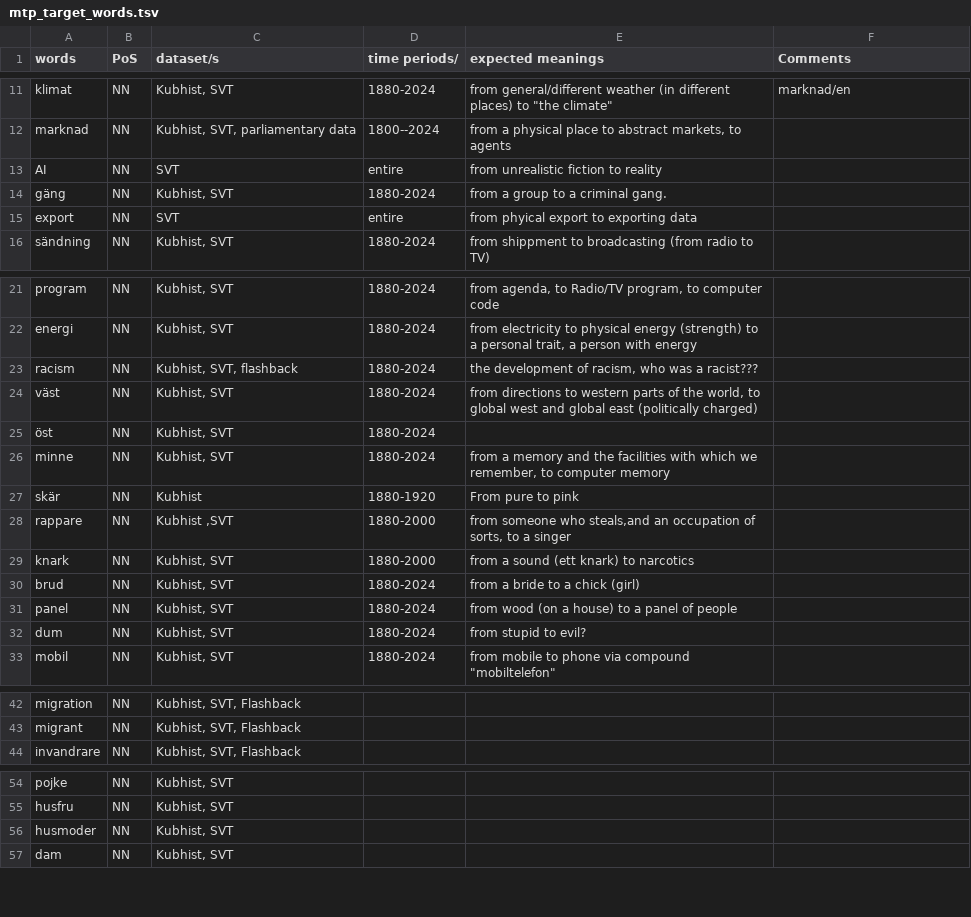
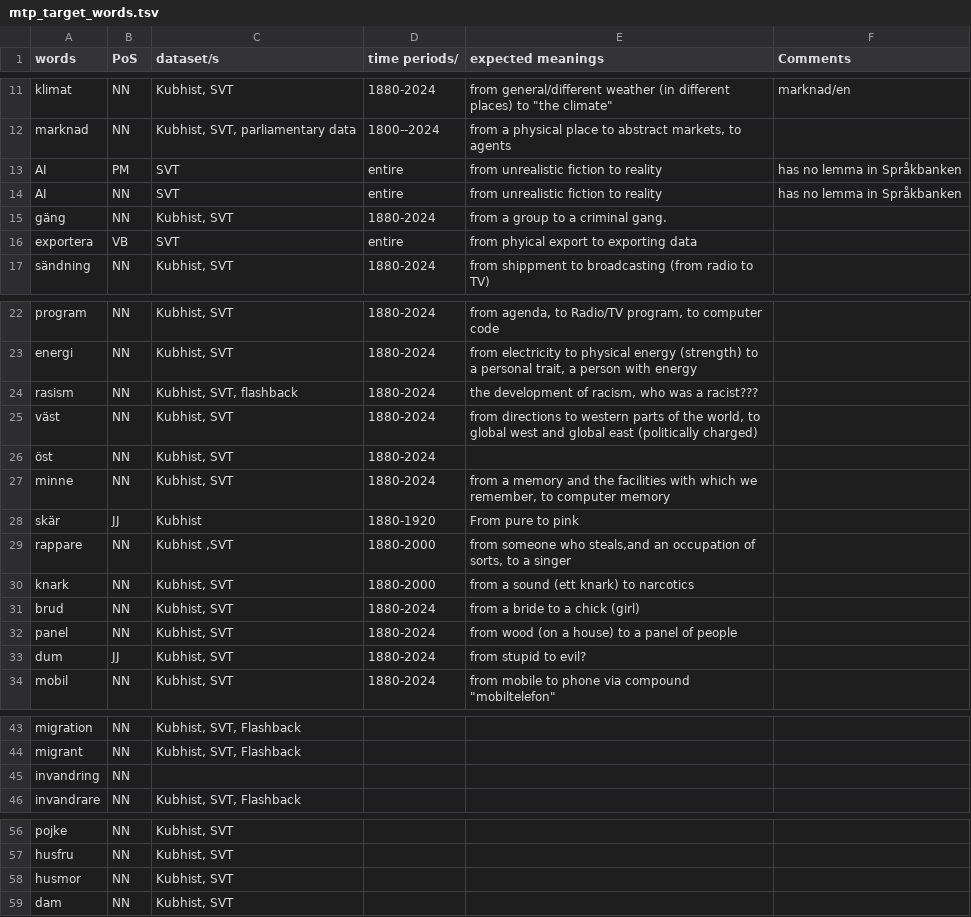
Before and after one commit to felixhultin/sampling-for-literary-studies, a TSV file: mtp_target_words.tsv, drawn as a sheet; only a part is shown, gaps mark what is left out; the diff covers the shown part only.

Commit message:
updated target word list

```diff
--- a/mtp_target_words.tsv
+++ b/mtp_target_words.tsv
@@ -12,5 +12,6 @@ klimat	NN	Kubhist, SVT	1880-2024	from general/different weather (in different pl
 marknad	NN	Kubhist, SVT, parliamentary data	1800--2024	from a physical place to abstract markets, to agents 	
-AI	NN	SVT	entire	from unrealistic fiction to reality	
+AI	PM	SVT	entire	from unrealistic fiction to reality	has no lemma in Språkbanken
+AI	NN	SVT	entire	from unrealistic fiction to reality	has no lemma in Språkbanken
 gäng	NN	Kubhist, SVT	1880-2024	from a group to a criminal gang. 	
-export	NN	SVT	entire	from phyical export to exporting data	
+exportera	VB	SVT	entire	from phyical export to exporting data	
 sändning	NN	Kubhist, SVT	1880-2024	from shippment to broadcasting (from radio to TV)	
@@ -22,3 +23,3 @@ program	NN	Kubhist, SVT	1880-2024	from agenda, to Radio/TV program, to computer
 energi	NN	Kubhist, SVT	1880-2024	from electricity to physical energy (strength) to a personal trait, a person with energy	
-racism	NN	Kubhist, SVT, flashback	1880-2024	the development of racism, who was a racist???	
+rasism	NN	Kubhist, SVT, flashback	1880-2024	the development of racism, who was a racist???	
 väst	NN	Kubhist, SVT	1880-2024	from directions to western parts of the world, to global west and global east (politically charged)	
@@ -26,3 +27,3 @@ väst	NN	Kubhist, SVT	1880-2024	from directions to western parts of the world, t
 minne	NN	Kubhist, SVT	1880-2024	from a memory and the facilities with which we remember, to computer memory 	
-skär	NN	Kubhist	1880-1920	From pure to pink	
+skär	JJ	Kubhist	1880-1920	From pure to pink	
 rappare	NN	Kubhist ,SVT	1880-2000	from someone who steals,and an occupation of sorts, to a singer	
@@ -31,3 +32,3 @@ brud	NN	Kubhist, SVT	1880-2024	from a bride to a chick (girl)
 panel	NN	Kubhist, SVT	1880-2024	from wood (on a house) to a panel of people	
-dum	NN	Kubhist, SVT	1880-2024	from stupid to evil?	
+dum	JJ	Kubhist, SVT	1880-2024	from stupid to evil?	
 mobil	NN	Kubhist, SVT	1880-2024	from mobile to phone via compound "mobiltelefon"	
@@ -43,2 +44,3 @@ migration	NN	Kubhist, SVT, Flashback
 migrant	NN	Kubhist, SVT, Flashback			
+invandring	NN				
 invandrare	NN	Kubhist, SVT, Flashback			
@@ -55,3 +57,3 @@ pojke	NN	Kubhist, SVT
 husfru	NN	Kubhist, SVT			
-husmoder	NN	Kubhist, SVT			
+husmor	NN	Kubhist, SVT			
 dam	NN	Kubhist, SVT			
```
Also changed, not shown: 2 edited cells elsewhere in this file.
